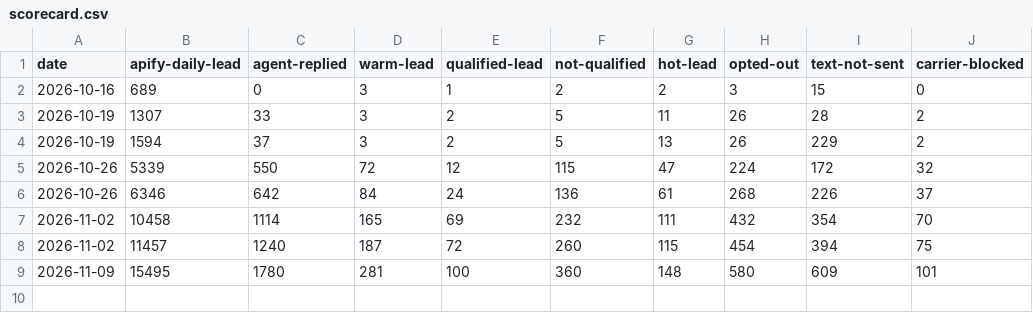
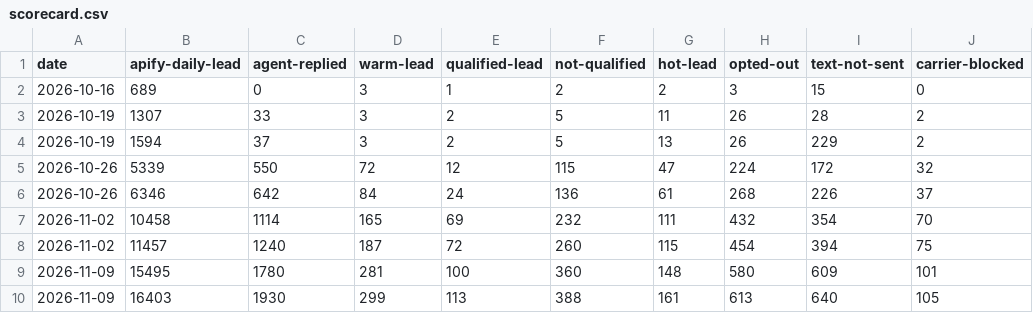
Before and after one commit to ZoGrow/wholesalenashvilletennessee, a CSV file: stats/scorecard.csv, drawn as a sheet; the diff names each change by its address in the sheet, - before the commit and + after, or states it on an @@ line.

Commit message:
Weekly scorecard

```diff
--- a/stats/scorecard.csv
+++ b/stats/scorecard.csv
+row 10: 2026-11-09 | 16403 | 1930 | 299 | 113 | 388 | 161 | 613 | 640 | 105
```
Also changed, not shown: 1 other file.
